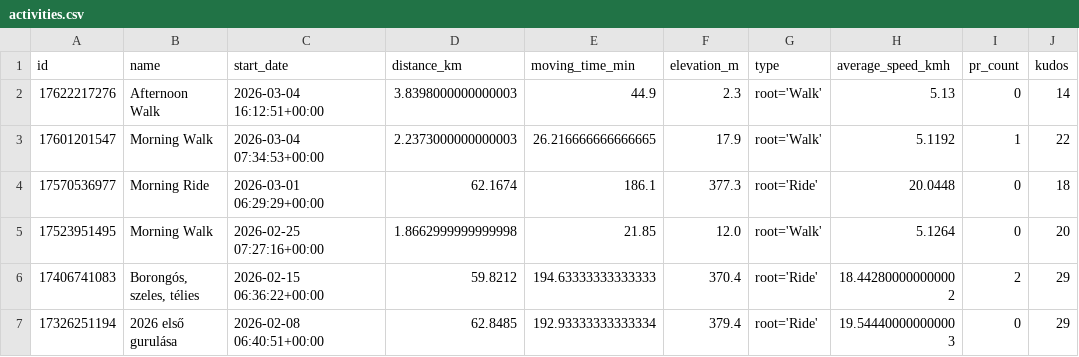
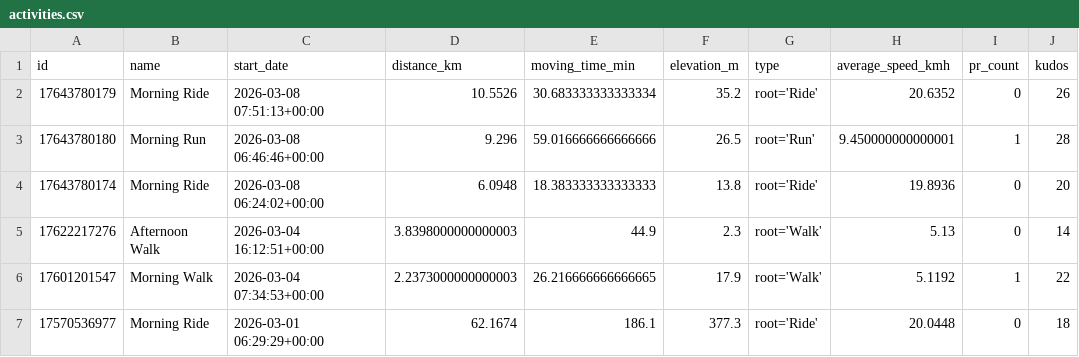
Before and after one commit to ak91hu/HumbleBragDashboard, a CSV file: data/activities.csv, drawn as a sheet; only a part is shown; the shorter side is filled out with more unchanged rows; the diff names each change by its address in the sheet, - before the commit and + after, or states it on an @@ line.

Commit message:
Auto-update Strava data

```diff
--- a/data/activities.csv
+++ b/data/activities.csv
+row 2: 17643780179 | Morning Ride | 2026-03-08 07:51:13+00:00 | 10.5526 | 30.683333333333334 | 35.2 | root='Ride' | 20.6352 | 0 | 26
+row 3: 17643780180 | Morning Run | 2026-03-08 06:46:46+00:00 | 9.296 | 59.016666666666666 | 26.5 | root='Run' | 9.450000000000001 | 1 | 28
+row 4: 17643780174 | Morning Ride | 2026-03-08 06:24:02+00:00 | 6.0948 | 18.383333333333333 | 13.8 | root='Ride' | 19.8936 | 0 | 20
```
